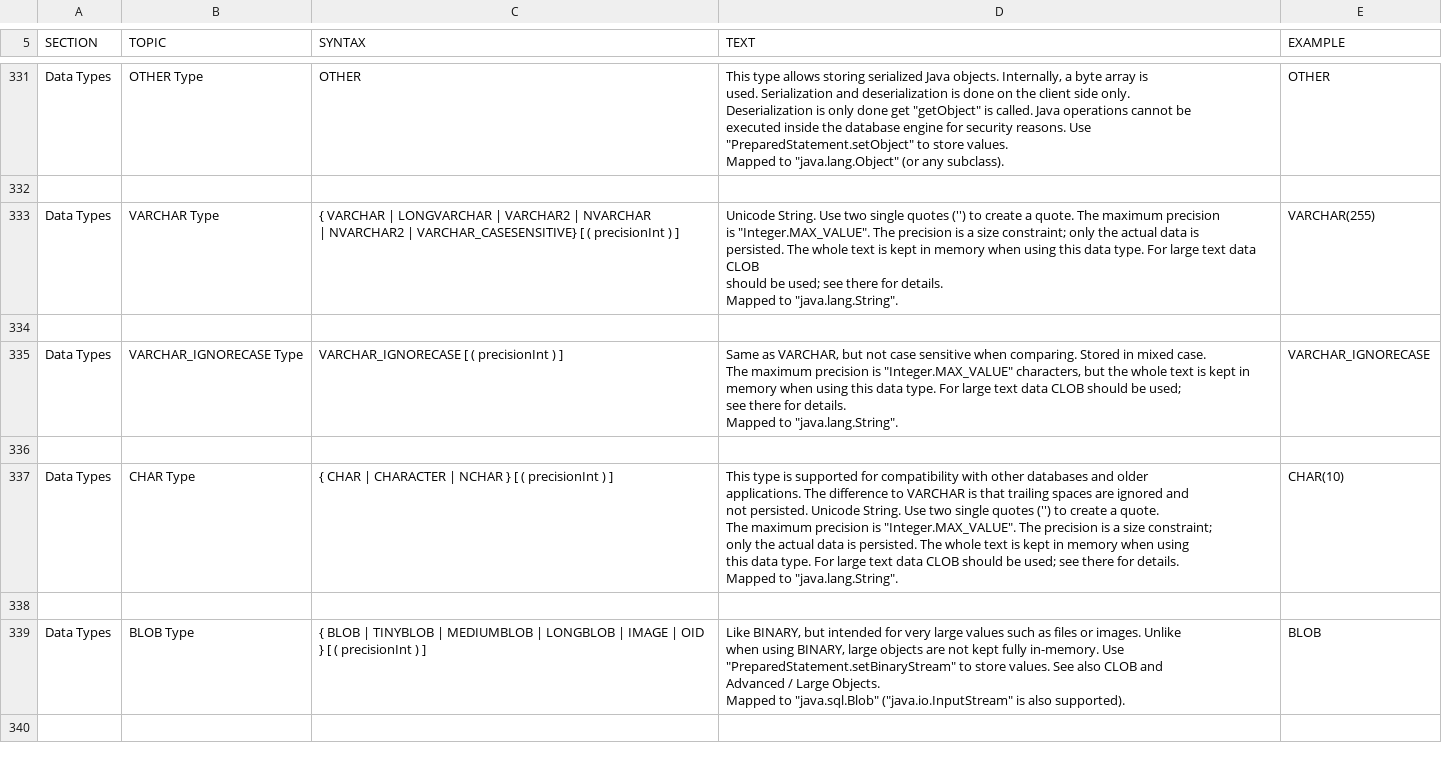
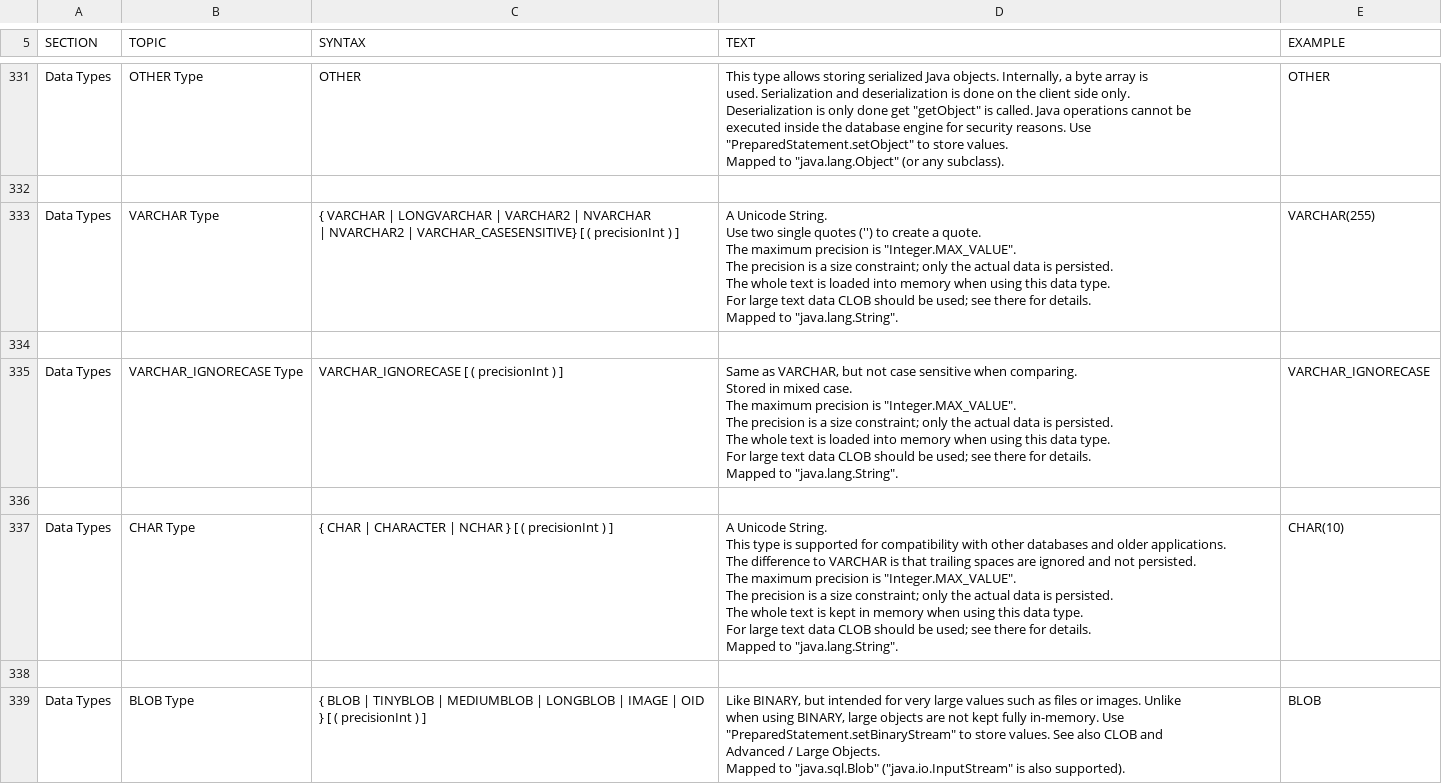
Before and after one commit to yudis/h2database, a CSV file: src/docsrc/help/help.csv, drawn as a sheet; only a part is shown, gaps mark what is left out; the shorter side is filled out with more unchanged rows.

Commit message:
Documentation.
git-svn-id: http://h2database.googlecode.com/svn/trunk/h2@3968 e6896862-9d19-0410-bfb3-e9fa5d50e656

```diff
--- a/src/docsrc/help/help.csv
+++ b/src/docsrc/help/help.csv
@@ -2174,43 +2174,54 @@ OTHER
 
-"Data Types","VARCHAR Type","
-{ VARCHAR | LONGVARCHAR | VARCHAR2 | NVARCHAR
-    | NVARCHAR2 | VARCHAR_CASESENSITIVE}  [ ( precisionInt ) ]
-","
-Unicode String. Use two single quotes ('') to create a quote. The maximum precision
-is ""Integer.MAX_VALUE"". The precision is a size constraint; only the actual data is
-persisted. The whole text is kept in memory when using this data type. For large text data CLOB
-should be used; see there for details.
-
-Mapped to ""java.lang.String"".
-","
-VARCHAR(255)
-"
+"Data Types","VARCHAR Type","
+{ VARCHAR | LONGVARCHAR | VARCHAR2 | NVARCHAR
+    | NVARCHAR2 | VARCHAR_CASESENSITIVE}  [ ( precisionInt ) ]
+","
+A Unicode String.
+Use two single quotes ('') to create a quote.
+
+The maximum precision is ""Integer.MAX_VALUE"".
+The precision is a size constraint; only the actual data is persisted.
+
+The whole text is loaded into memory when using this data type.
+For large text data CLOB should be used; see there for details.
+
+Mapped to ""java.lang.String"".
+","
+VARCHAR(255)
+"
 
-"Data Types","VARCHAR_IGNORECASE Type","
-VARCHAR_IGNORECASE [ ( precisionInt ) ]
-","
-Same as VARCHAR, but not case sensitive when comparing. Stored in mixed case.
-The maximum precision is ""Integer.MAX_VALUE"" characters, but the whole text is kept in
-memory when using this data type. For large text data CLOB should be used;
-see there for details.
-
-Mapped to ""java.lang.String"".
-","
-VARCHAR_IGNORECASE
-"
+"Data Types","VARCHAR_IGNORECASE Type","
+VARCHAR_IGNORECASE [ ( precisionInt ) ]
+","
+Same as VARCHAR, but not case sensitive when comparing.
+Stored in mixed case.
+
+The maximum precision is ""Integer.MAX_VALUE"".
+The precision is a size constraint; only the actual data is persisted.
+
+The whole text is loaded into memory when using this data type.
+For large text data CLOB should be used; see there for details.
+
+Mapped to ""java.lang.String"".
+","
+VARCHAR_IGNORECASE
+"
 
-"Data Types","CHAR Type","
-{ CHAR | CHARACTER | NCHAR } [ ( precisionInt ) ]
-","
-This type is supported for compatibility with other databases and older
-applications. The difference to VARCHAR is that trailing spaces are ignored and
-not persisted. Unicode String. Use two single quotes ('') to create a quote.
-The maximum precision is ""Integer.MAX_VALUE"". The precision is a size constraint;
-only the actual data is persisted. The whole text is kept in memory when using
-this data type. For large text data CLOB should be used; see there for details.
-
-Mapped to ""java.lang.String"".
-","
-CHAR(10)
-"
+"Data Types","CHAR Type","
+{ CHAR | CHARACTER | NCHAR } [ ( precisionInt ) ]
+","
+A Unicode String.
+This type is supported for compatibility with other databases and older applications.
+The difference to VARCHAR is that trailing spaces are ignored and not persisted.
+
+The maximum precision is ""Integer.MAX_VALUE"".
+The precision is a size constraint; only the actual data is persisted.
+
+The whole text is kept in memory when using this data type.
+For large text data CLOB should be used; see there for details.
+
+Mapped to ""java.lang.String"".
+","
+CHAR(10)
+"
 
```
